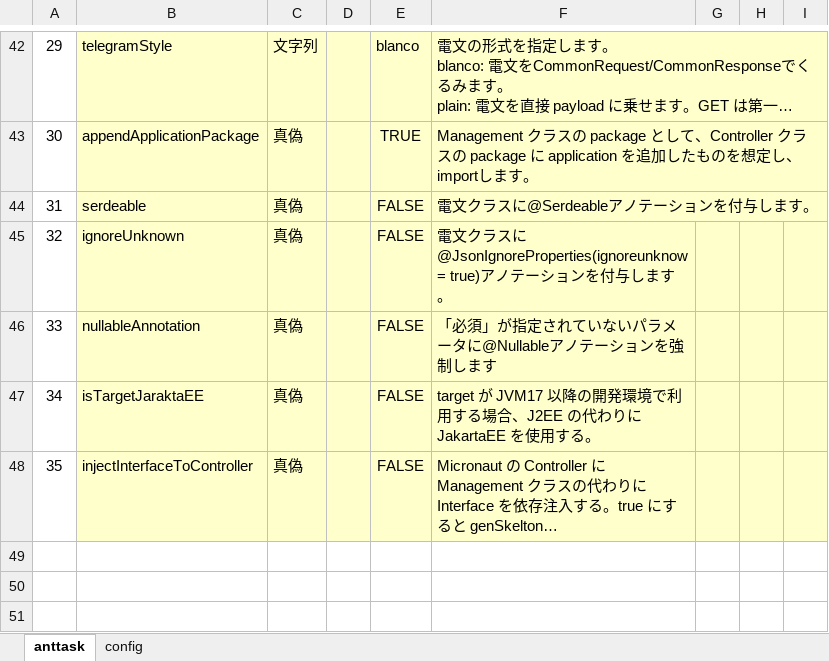
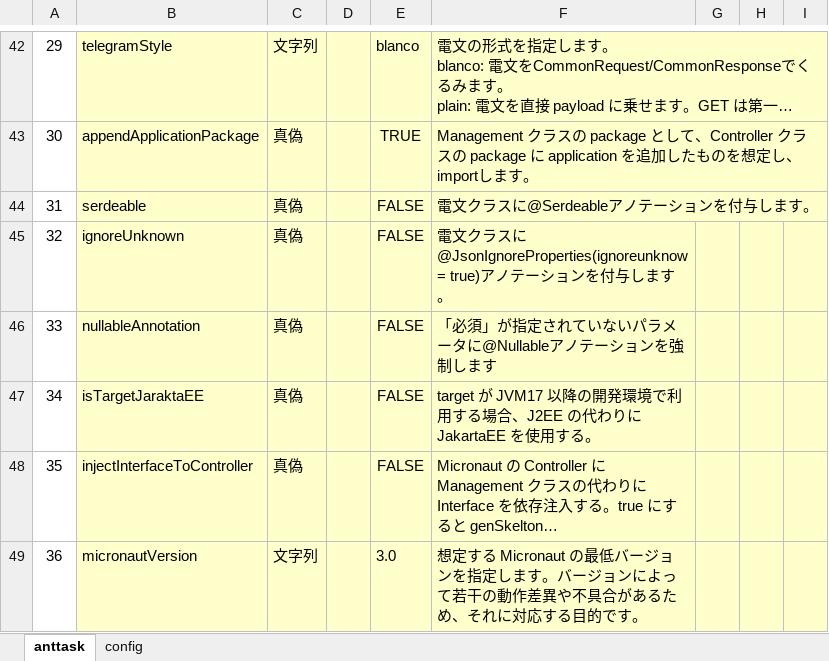
Before and after one commit to uedaueo/blancoRestGeneratorKt, an Excel workbook: meta/program/BlancoRestGeneratorKtTask.xlsx, sheet anttask, drawn as a sheet; only a part is shown, gaps mark what is left out; long unchanged cells end in …; values as stored, in another font and other column widths than the file's, no borders; the diff names each change by its address in the sheet, - before the commit and + after, or states it on an @@ line.

Commit message:
3.1.24 Adapt to micronaut 4.x behaviour of @Body annotation. and fix a bug on Optional Body payload.

```diff
--- a/meta/program/BlancoRestGeneratorKtTask.xlsx (sheet anttask)
+++ b/meta/program/BlancoRestGeneratorKtTask.xlsx (sheet anttask)
+row 49: 36 | micronautVersion | 文字列 |  | 3.0 | 想定する Micronaut の最低バージョンを指定します。バージョンによって若干の動作差異や不具合があるため、それに対応する目的です。
```
Also changed, not shown: meta/program/BlancoRestGeneratorKtConstants.xlsx, 9 other files.
